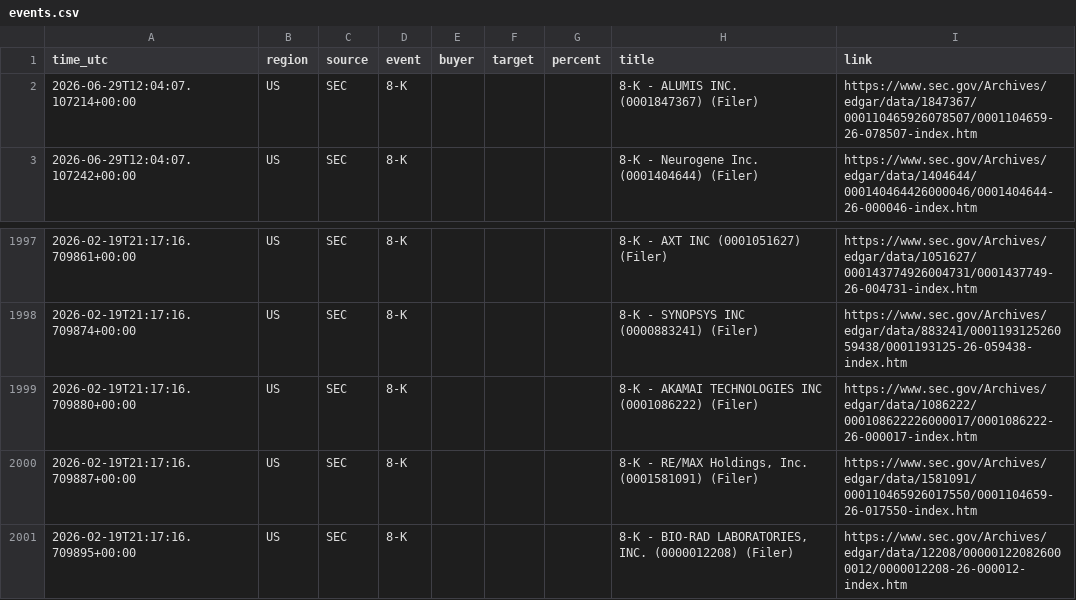
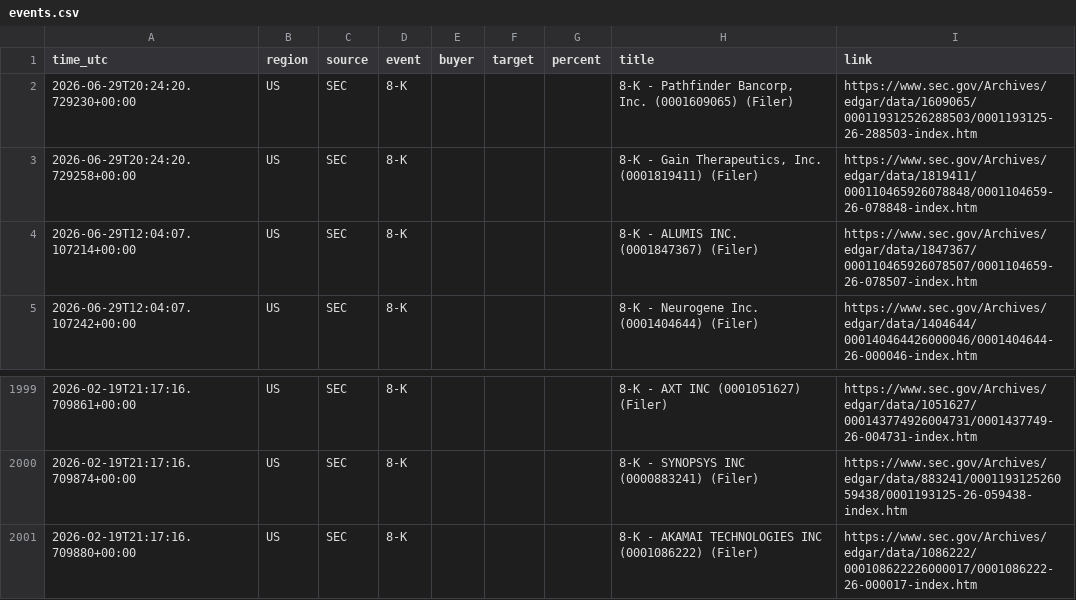
Before and after one commit to 495m5mghnv-arch/StakeWatch-, a CSV file: events.csv, drawn as a sheet; only a part is shown, gaps mark what is left out.

```diff
--- a/events.csv
+++ b/events.csv
@@ -1,2 +1,4 @@
 time_utc,region,source,event,buyer,target,percent,title,link
+2026-06-29T20:24:20.729230+00:00,US,SEC,8-K,,,,"8-K - Pathfinder Bancorp, Inc. (0001609065) (Filer)",https://www.sec.gov/Archives/edgar/data/1609065/000119312526288503/0001193125-26-288503-index.htm
+2026-06-29T20:24:20.729258+00:00,US,SEC,8-K,,,,"8-K - Gain Therapeutics, Inc. (0001819411) (Filer)",https://www.sec.gov/Archives/edgar/data/1819411/000110465926078848/0001104659-26-078848-index.htm
 2026-06-29T12:04:07.107214+00:00,US,SEC,8-K,,,,8-K - ALUMIS INC. (0001847367) (Filer),https://www.sec.gov/Archives/edgar/data/1847367/000110465926078507/0001104659-26-078507-index.htm
@@ -1999,3 +2001 @@ time_utc,region,source,event,buyer,target,percent,title,link
 2026-02-19T21:17:16.709880+00:00,US,SEC,8-K,,,,8-K - AKAMAI TECHNOLOGIES INC (0001086222) (Filer),https://www.sec.gov/Archives/edgar/data/1086222/000108622226000017/0001086222-26-000017-index.htm
-2026-02-19T21:17:16.709887+00:00,US,SEC,8-K,,,,"8-K - RE/MAX Holdings, Inc. (0001581091) (Filer)",https://www.sec.gov/Archives/edgar/data/1581091/000110465926017550/0001104659-26-017550-index.htm
-2026-02-19T21:17:16.709895+00:00,US,SEC,8-K,,,,"8-K - BIO-RAD LABORATORIES, INC. (0000012208) (Filer)",https://www.sec.gov/Archives/edgar/data/12208/000001220826000012/0000012208-26-000012-index.htm
```
Also changed, not shown: docs/events.csv, 3 other files.
